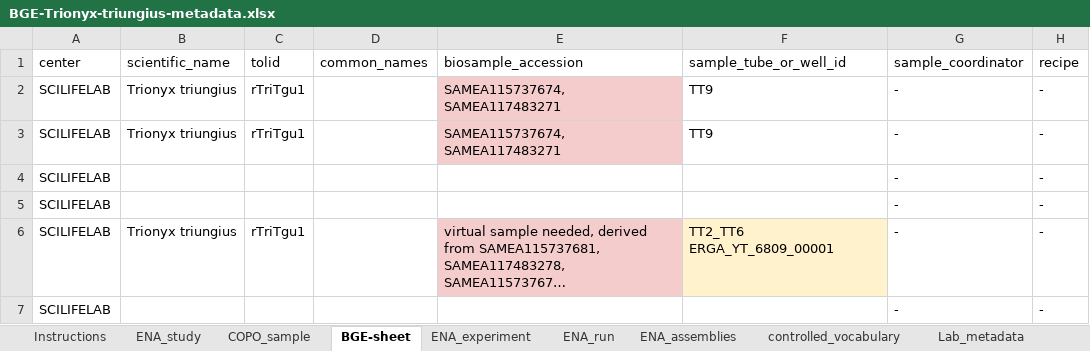
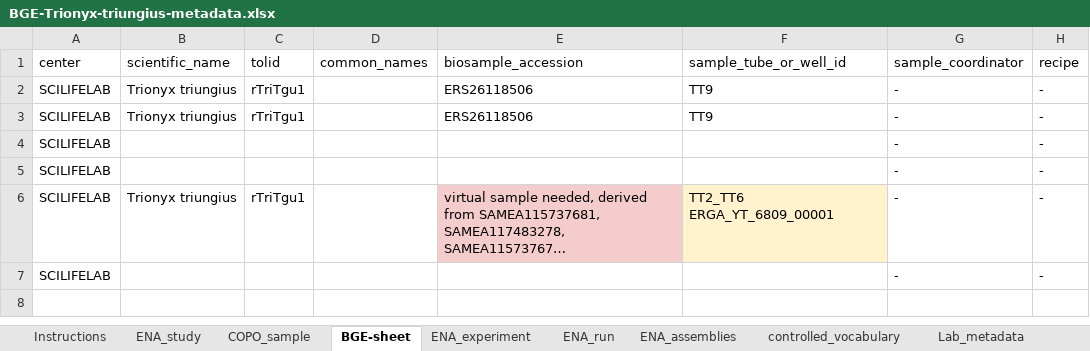
Before and after one commit to NBISweden/data-submission-documentation, an Excel workbook: ENA/BGE-Trionyx-triungius/data/BGE-Trionyx-triungius-metadata.xlsx, sheet BGE-sheet, drawn as a sheet; only a part is shown; long unchanged cells end in …; values as stored, in another font and other column widths than the file's, no borders; charts and pictures not drawn; the diff names each change by its address in the sheet, - before the commit and + after, or states it on an @@ line.

Commit message:
Add virtual sample HiFi T triungius

```diff
--- a/ENA/BGE-Trionyx-triungius/data/BGE-Trionyx-triungius-metadata.xlsx (sheet BGE-sheet)
+++ b/ENA/BGE-Trionyx-triungius/data/BGE-Trionyx-triungius-metadata.xlsx (sheet BGE-sheet)
-E2:E3 (biosample_accession): SAMEA115737674, SAMEA117483271
+E2:E3 (biosample_accession): ERS26118506
-E2:E3 fill: #F4CCCC
+E2:E3 fill: none
```
Also changed, not shown: 4 other files.
